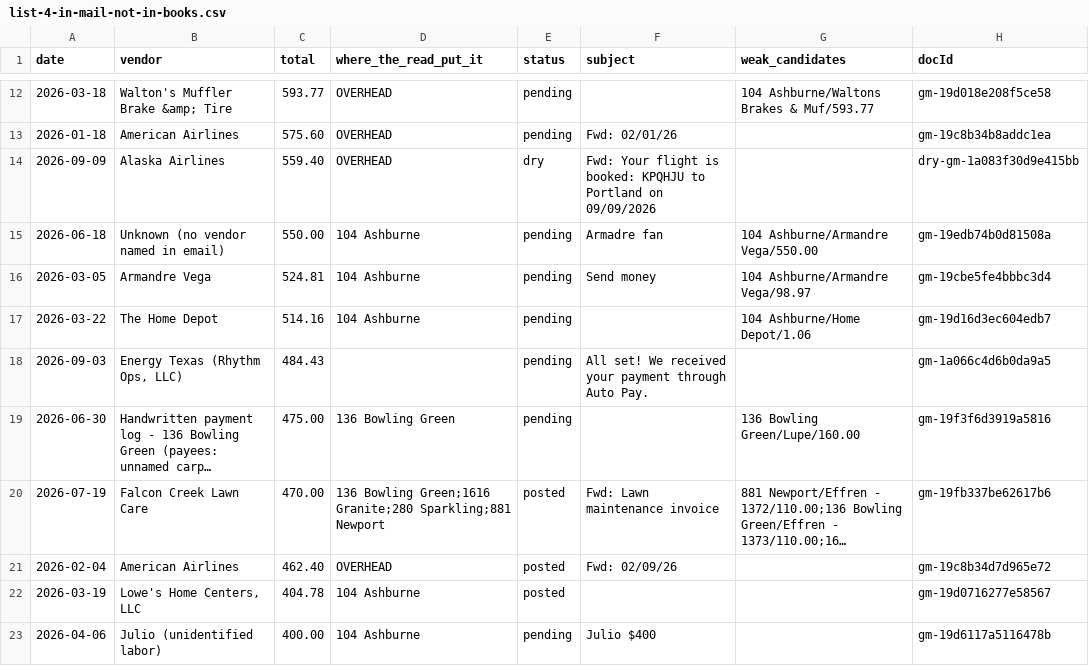
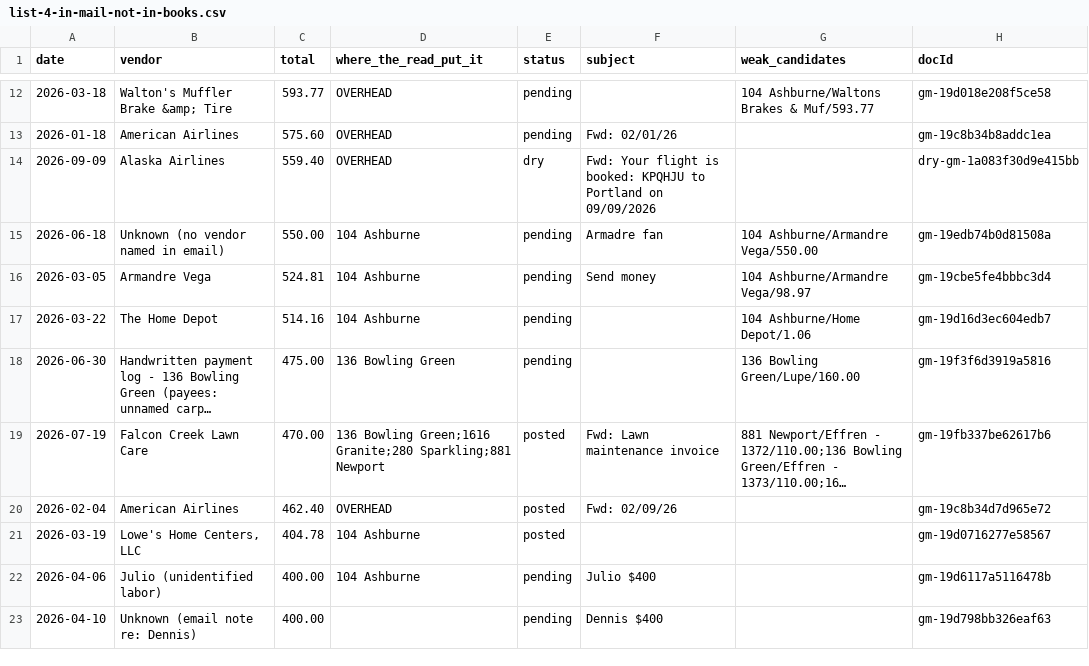
Before and after one commit to Recast-Properties/recast-books, a CSV file: data/migration/2026-09-17/rows/list-4-in-mail-not-in-books.csv, drawn as a sheet; only a part is shown, gaps mark what is left out; the shorter side is filled out with more unchanged rows; long unchanged cells end in …; the diff names each change by its address in the sheet, - before the commit and + after, or states it on an @@ line.

```diff
--- a/data/migration/2026-09-17/rows/list-4-in-mail-not-in-books.csv
+++ b/data/migration/2026-09-17/rows/list-4-in-mail-not-in-books.csv
-row 18: 2026-09-03 | Energy Texas (Rhythm Ops, LLC) | 484.43 |  | pending | All set! We received your payment through Auto Pay. |  | gm-1a066c4d6b0da9a5
```
Also changed, not shown: data/migration/2026-09-17/rows/entries.csv, 8 other files.
